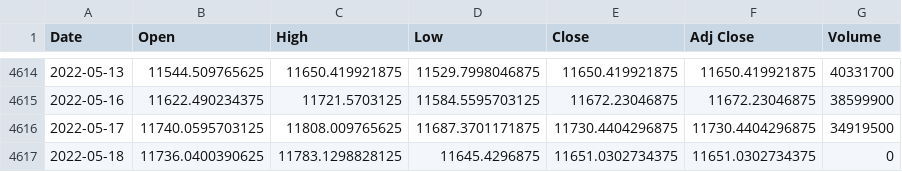
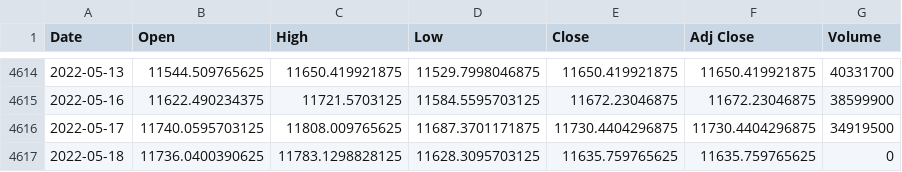
Before and after one commit to Darioschuerch/Project_MRWAM69.F2201_Marzer_Schuerch, a CSV file: Project/SMI_ALL.csv, drawn as a sheet; only a part is shown, gaps mark what is left out.

```diff
--- a/Project/SMI_ALL.csv
+++ b/Project/SMI_ALL.csv
@@ -4616,2 +4616,2 @@ Date,Open,High,Low,Close,Adj Close,Volume
 2022-05-17,11740.0595703125,11808.009765625,11687.3701171875,11730.4404296875,11730.4404296875,34919500
-2022-05-18,11736.0400390625,11783.1298828125,11645.4296875,11651.0302734375,11651.0302734375,0
+2022-05-18,11736.0400390625,11783.1298828125,11628.3095703125,11635.759765625,11635.759765625,0
```
Also changed, not shown: 1 other file.
